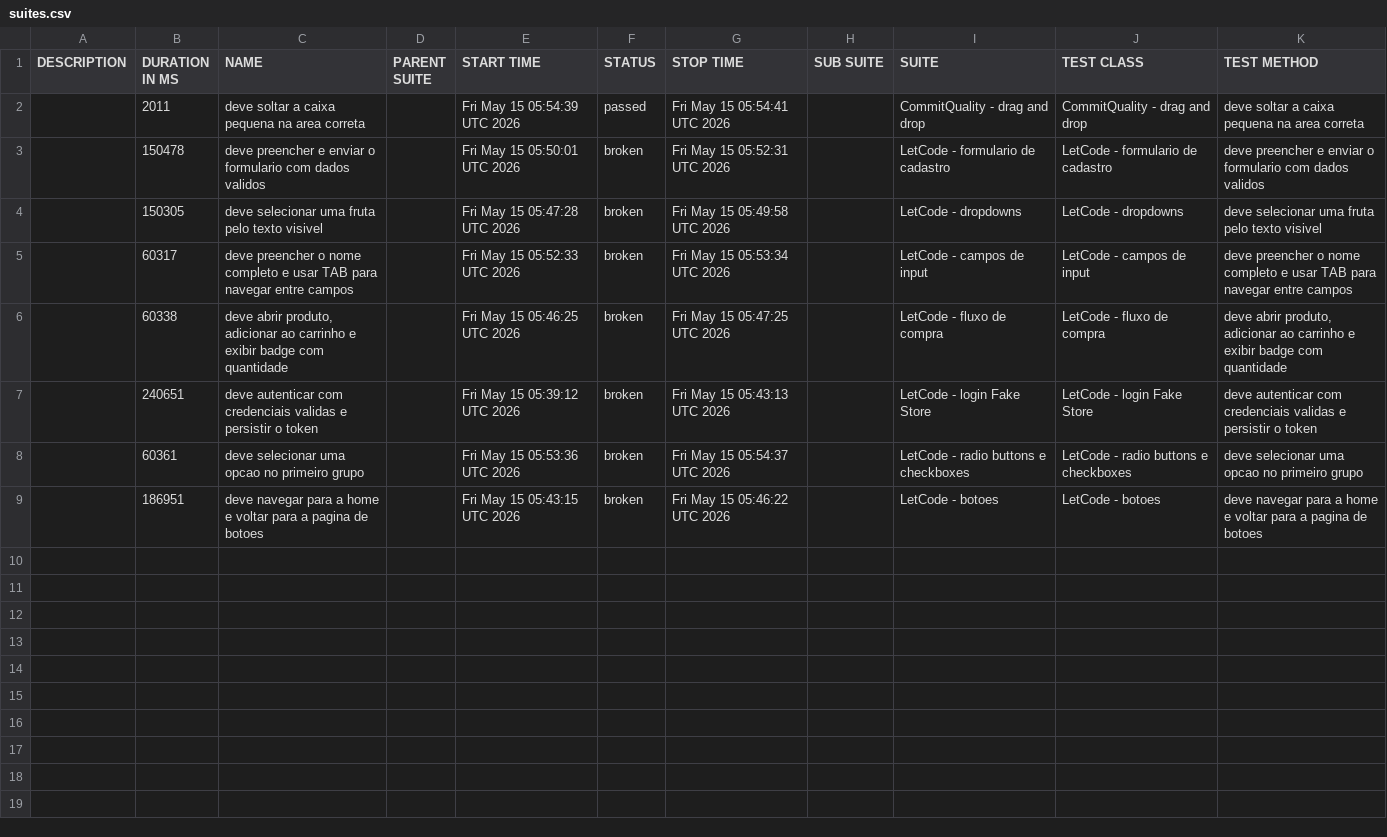
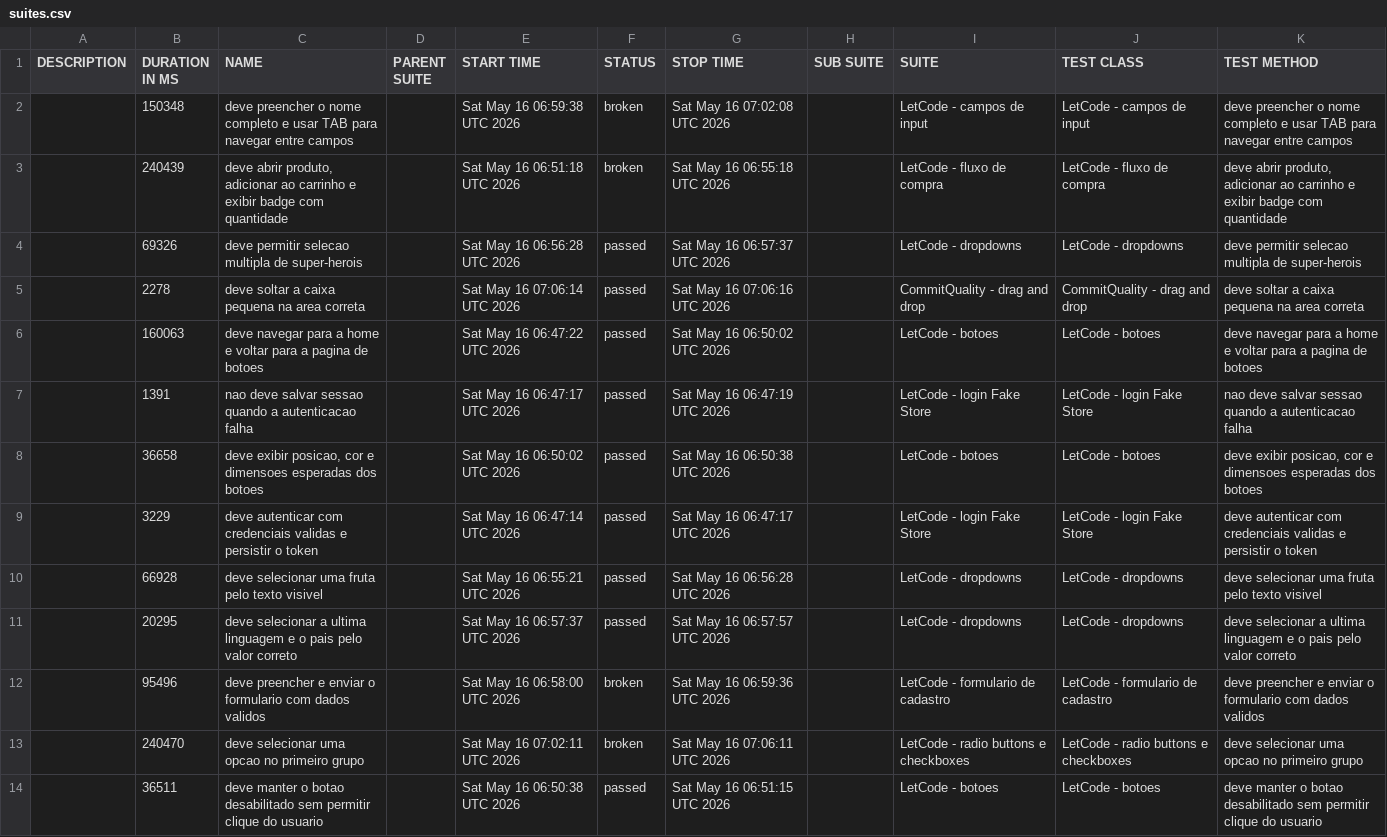
Before and after one commit to Gabrielndr/Portifolio-QA, a CSV file: cypress/data/suites.csv, drawn as a sheet.

```diff
--- a/cypress/data/suites.csv
+++ b/cypress/data/suites.csv
@@ -1,9 +1,14 @@
 "DESCRIPTION","DURATION IN MS","NAME","PARENT SUITE","START TIME","STATUS","STOP TIME","SUB SUITE","SUITE","TEST CLASS","TEST METHOD"
-"","2011","deve soltar a caixa pequena na area correta","","Fri May 15 05:54:39 UTC 2026","passed","Fri May 15 05:54:41 UTC 2026","","CommitQuality - drag and drop","CommitQuality - drag and drop","deve soltar a caixa pequena na area correta"
-"","150478","deve preencher e enviar o formulario com dados validos","","Fri May 15 05:50:01 UTC 2026","broken","Fri May 15 05:52:31 UTC 2026","","LetCode - formulario de cadastro","LetCode - formulario de cadastro","deve preencher e enviar o formulario com dados validos"
-"","150305","deve selecionar uma fruta pelo texto visivel","","Fri May 15 05:47:28 UTC 2026","broken","Fri May 15 05:49:58 UTC 2026","","LetCode - dropdowns","LetCode - dropdowns","deve selecionar uma fruta pelo texto visivel"
-"","60317","deve preencher o nome completo e usar TAB para navegar entre campos","","Fri May 15 05:52:33 UTC 2026","broken","Fri May 15 05:53:34 UTC 2026","","LetCode - campos de input","LetCode - campos de input","deve preencher o nome completo e usar TAB para navegar entre campos"
-"","60338","deve abrir produto, adicionar ao carrinho e exibir badge com quantidade","","Fri May 15 05:46:25 UTC 2026","broken","Fri May 15 05:47:25 UTC 2026","","LetCode - fluxo de compra","LetCode - fluxo de compra","deve abrir produto, adicionar ao carrinho e exibir badge com quantidade"
-"","240651","deve autenticar com credenciais validas e persistir o token","","Fri May 15 05:39:12 UTC 2026","broken","Fri May 15 05:43:13 UTC 2026","","LetCode - login Fake Store","LetCode - login Fake Store","deve autenticar com credenciais validas e persistir o token"
-"","60361","deve selecionar uma opcao no primeiro grupo","","Fri May 15 05:53:36 UTC 2026","broken","Fri May 15 05:54:37 UTC 2026","","LetCode - radio buttons e checkboxes","LetCode - radio buttons e checkboxes","deve selecionar uma opcao no primeiro grupo"
-"","186951","deve navegar para a home e voltar para a pagina de botoes","","Fri May 15 05:43:15 UTC 2026","broken","Fri May 15 05:46:22 UTC 2026","","LetCode - botoes","LetCode - botoes","deve navegar para a home e voltar para a pagina de botoes"
+"","150348","deve preencher o nome completo e usar TAB para navegar entre campos","","Sat May 16 06:59:38 UTC 2026","broken","Sat May 16 07:02:08 UTC 2026","","LetCode - campos de input","LetCode - campos de input","deve preencher o nome completo e usar TAB para navegar entre campos"
+"","240439","deve abrir produto, adicionar ao carrinho e exibir badge com quantidade","","Sat May 16 06:51:18 UTC 2026","broken","Sat May 16 06:55:18 UTC 2026","","LetCode - fluxo de compra","LetCode - fluxo de compra","deve abrir produto, adicionar ao carrinho e exibir badge com quantidade"
+"","69326","deve permitir selecao multipla de super-herois","","Sat May 16 06:56:28 UTC 2026","passed","Sat May 16 06:57:37 UTC 2026","","LetCode - dropdowns","LetCode - dropdowns","deve permitir selecao multipla de super-herois"
+"","2278","deve soltar a caixa pequena na area correta","","Sat May 16 07:06:14 UTC 2026","passed","Sat May 16 07:06:16 UTC 2026","","CommitQuality - drag and drop","CommitQuality - drag and drop","deve soltar a caixa pequena na area correta"
+"","160063","deve navegar para a home e voltar para a pagina de botoes","","Sat May 16 06:47:22 UTC 2026","passed","Sat May 16 06:50:02 UTC 2026","","LetCode - botoes","LetCode - botoes","deve navegar para a home e voltar para a pagina de botoes"
+"","1391","nao deve salvar sessao quando a autenticacao falha","","Sat May 16 06:47:17 UTC 2026","passed","Sat May 16 06:47:19 UTC 2026","","LetCode - login Fake Store","LetCode - login Fake Store","nao deve salvar sessao quando a autenticacao falha"
+"","36658","deve exibir posicao, cor e dimensoes esperadas dos botoes","","Sat May 16 06:50:02 UTC 2026","passed","Sat May 16 06:50:38 UTC 2026","","LetCode - botoes","LetCode - botoes","deve exibir posicao, cor e dimensoes esperadas dos botoes"
+"","3229","deve autenticar com credenciais validas e persistir o token","","Sat May 16 06:47:14 UTC 2026","passed","Sat May 16 06:47:17 UTC 2026","","LetCode - login Fake Store","LetCode - login Fake Store","deve autenticar com credenciais validas e persistir o token"
+"","66928","deve selecionar uma fruta pelo texto visivel","","Sat May 16 06:55:21 UTC 2026","passed","Sat May 16 06:56:28 UTC 2026","","LetCode - dropdowns","LetCode - dropdowns","deve selecionar uma fruta pelo texto visivel"
+"","20295","deve selecionar a ultima linguagem e o pais pelo valor correto","","Sat May 16 06:57:37 UTC 2026","passed","Sat May 16 06:57:57 UTC 2026","","LetCode - dropdowns","LetCode - dropdowns","deve selecionar a ultima linguagem e o pais pelo valor correto"
+"","95496","deve preencher e enviar o formulario com dados validos","","Sat May 16 06:58:00 UTC 2026","broken","Sat May 16 06:59:36 UTC 2026","","LetCode - formulario de cadastro","LetCode - formulario de cadastro","deve preencher e enviar o formulario com dados validos"
+"","240470","deve selecionar uma opcao no primeiro grupo","","Sat May 16 07:02:11 UTC 2026","broken","Sat May 16 07:06:11 UTC 2026","","LetCode - radio buttons e checkboxes","LetCode - radio buttons e checkboxes","deve selecionar uma opcao no primeiro grupo"
+"","36511","deve manter o botao desabilitado sem permitir clique do usuario","","Sat May 16 06:50:38 UTC 2026","passed","Sat May 16 06:51:15 UTC 2026","","LetCode - botoes","LetCode - botoes","deve manter o botao desabilitado sem permitir clique do usuario"
```
Also changed, not shown: 48 other files.
